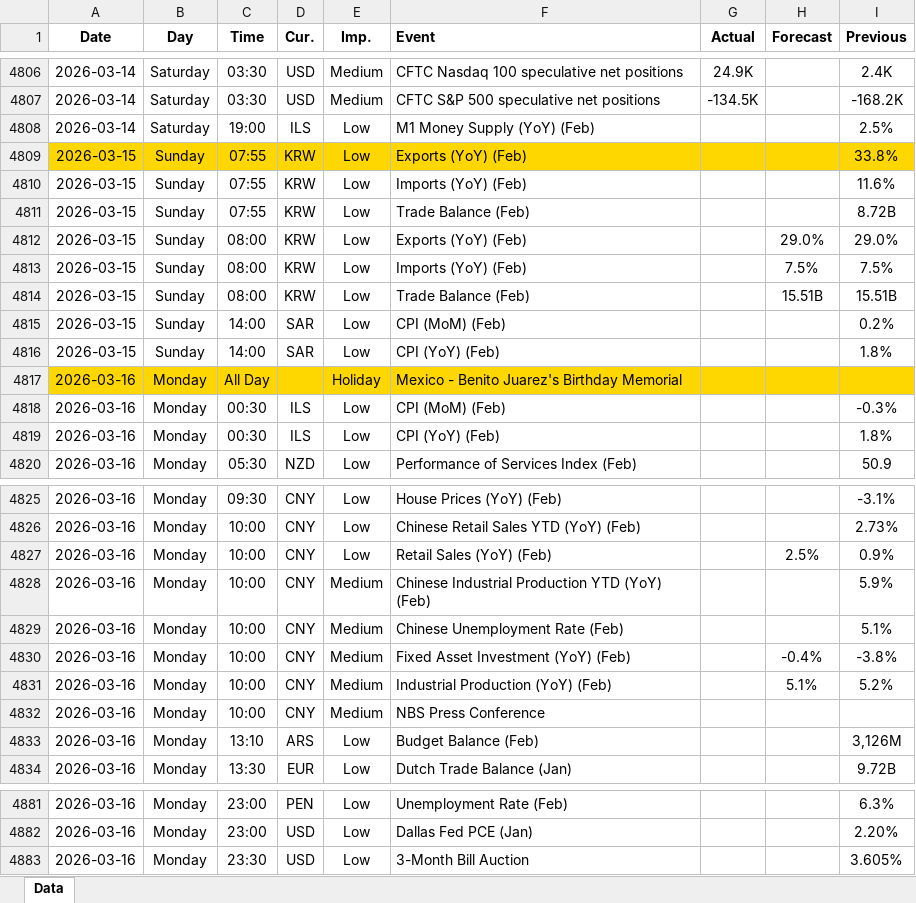
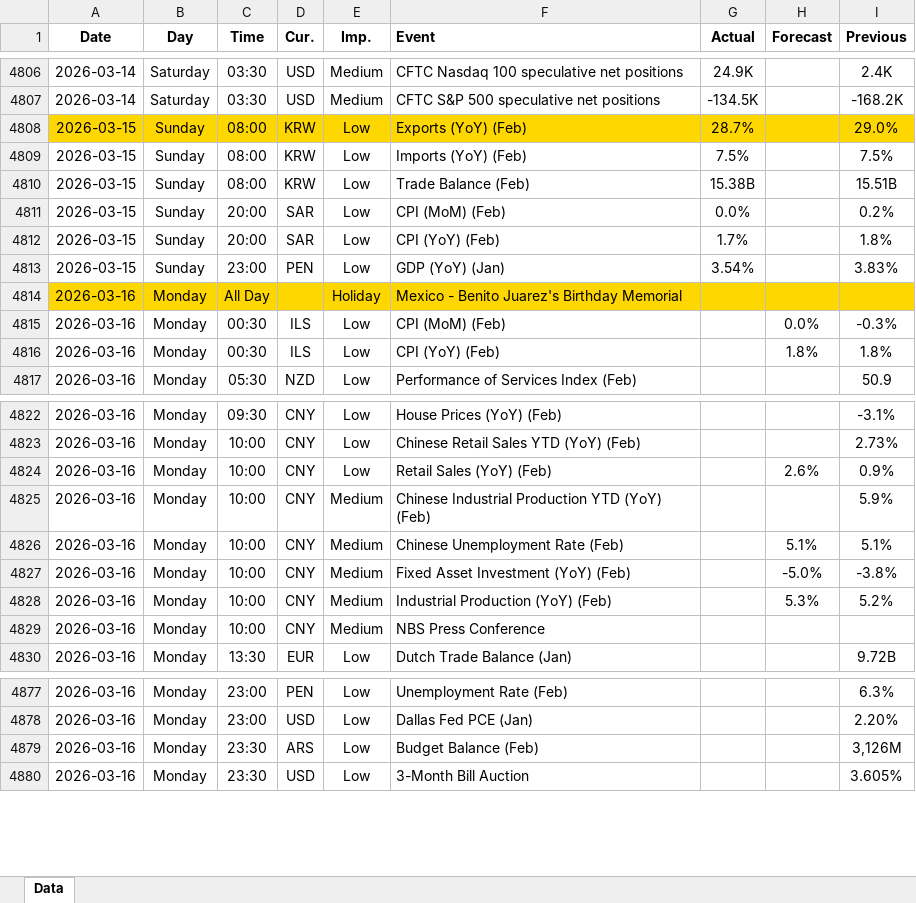
Before and after one commit to yiyousiow000814/XAUUSD-Calendar-Agent, an Excel workbook: data/Economic_Calendar/2026/2026_calendar.xlsx, sheet Data, drawn as a sheet; only a part is shown, gaps mark what is left out; values as stored, in another font and other column widths than the file's, no borders; removed rows and columns are numbered as before the commit, all else as after; the diff covers the shown part only; the diff names each change by its address in the sheet, - before the commit and + after, or states it on an @@ line.

```diff
--- a/data/Economic_Calendar/2026/2026_calendar.xlsx (sheet Data)
+++ b/data/Economic_Calendar/2026/2026_calendar.xlsx (sheet Data)
-row 4808: 2026-03-14 | Saturday | 19:00 | ILS | Low | M1 Money Supply (YoY) (Feb) |  |  | 2.5%
-row 4809: 2026-03-15 | Sunday | 07:55 | KRW | Low | Exports (YoY) (Feb) |  |  | 33.8%
-row 4810: 2026-03-15 | Sunday | 07:55 | KRW | Low | Imports (YoY) (Feb) |  |  | 11.6%
-row 4811: 2026-03-15 | Sunday | 07:55 | KRW | Low | Trade Balance (Feb) |  |  | 8.72B
-A4808:I4808 fill: none
+A4808:I4808 fill: #FFD700
-G4808 (Actual): (empty)
+G4808 (Actual): 28.7%
-H4808 (Forecast): 29.0%
+H4808 (Forecast): (empty)
-G4809 (Actual): (empty)
+G4809 (Actual): 7.5%
-H4809 (Forecast): 7.5%
+H4809 (Forecast): (empty)
-G4810 (Actual): (empty)
+G4810 (Actual): 15.38B
-H4810 (Forecast): 15.51B
+H4810 (Forecast): (empty)
-C4811:C4812 (Time): 14:00
+C4811:C4812 (Time): 20:00
-G4811 (Actual): (empty)
+G4811 (Actual): 0.0%
-G4812 (Actual): (empty)
+G4812 (Actual): 1.7%
+row 4813: 2026-03-15 | Sunday | 23:00 | PEN | Low | GDP (YoY) (Jan) | 3.54% |  | 3.83%
-H4815 (Forecast): (empty)
+H4815 (Forecast): 0.0%
-H4816 (Forecast): (empty)
+H4816 (Forecast): 1.8%
-H4824 (Forecast): 2.5%
+H4824 (Forecast): 2.6%
-H4826 (Forecast): (empty)
+H4826 (Forecast): 5.1%
-H4827 (Forecast): -0.4%
+H4827 (Forecast): -5.0%
-H4828 (Forecast): 5.1%
+H4828 (Forecast): 5.3%
-row 4833: 2026-03-16 | Monday | 13:10 | ARS | Low | Budget Balance (Feb) |  |  | 3,126M
+row 4879: 2026-03-16 | Monday | 23:30 | ARS | Low | Budget Balance (Feb) |  |  | 3,126M
```
Also changed, not shown: 97 added rows, 1 removed row and 55 edited cells elsewhere in this sheet, 2 other files.
